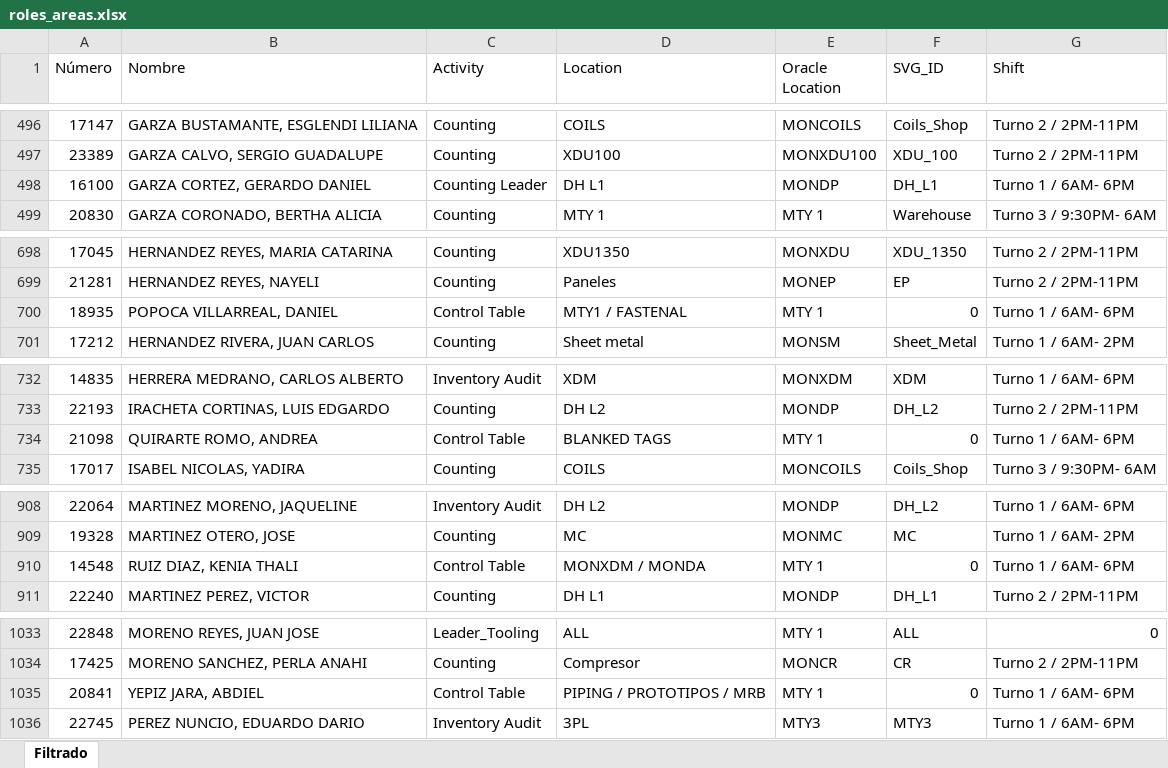
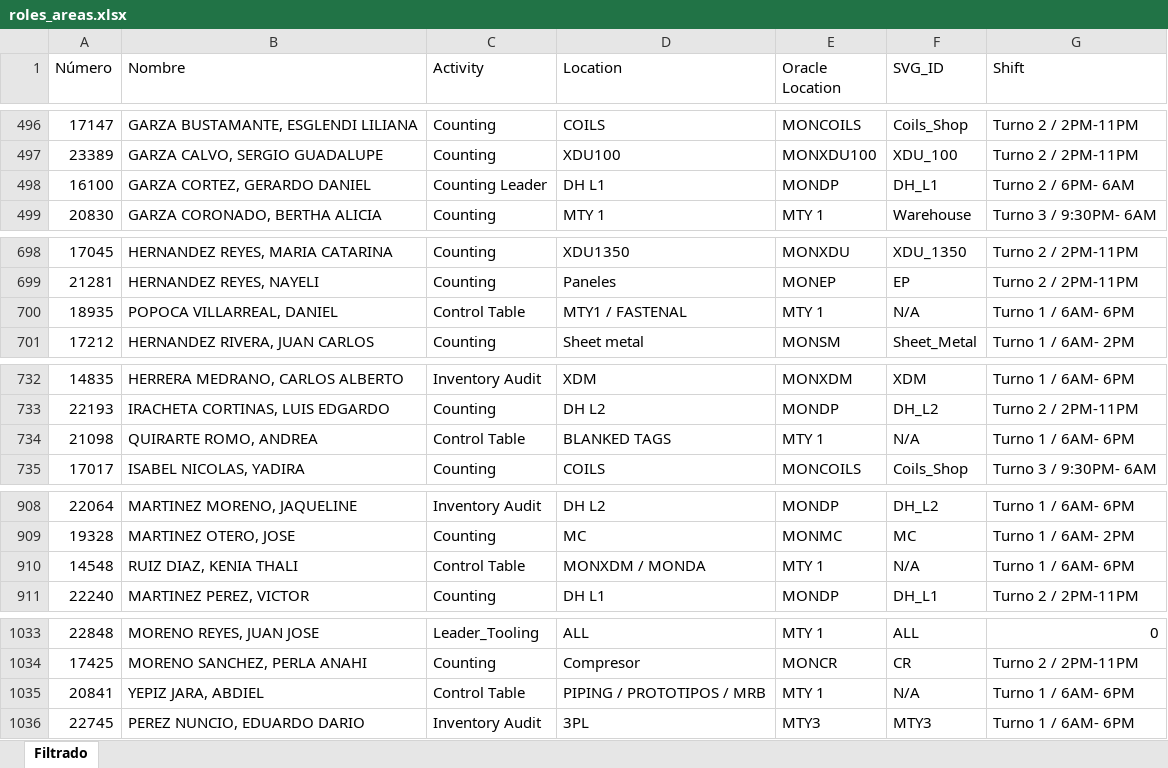
Before and after one commit to MiguelCarranza414/Mapa-Interativo, an Excel workbook: data/roles_areas.xlsx, sheet Filtrado, drawn as a sheet; only a part is shown, gaps mark what is left out; values as stored, in another font and other column widths than the file's, no borders; the diff covers the shown part only; the diff names each change by its address in the sheet, - before the commit and + after, or states it on an @@ line.

```diff
--- a/data/roles_areas.xlsx (sheet Filtrado)
+++ b/data/roles_areas.xlsx (sheet Filtrado)
-G498 (Shift): Turno 1 / 6AM- 6PM
+G498 (Shift): Turno 2 / 6PM- 6AM
-F700 (SVG_ID): 0
+F700 (SVG_ID): N/A
-F734 (SVG_ID): 0
+F734 (SVG_ID): N/A
-F910 (SVG_ID): 0
+F910 (SVG_ID): N/A
-F1035 (SVG_ID): 0
+F1035 (SVG_ID): N/A
```
Also changed, not shown: 2 added rows, 20 edited cells and cell formats elsewhere in this sheet, 2 other files.
